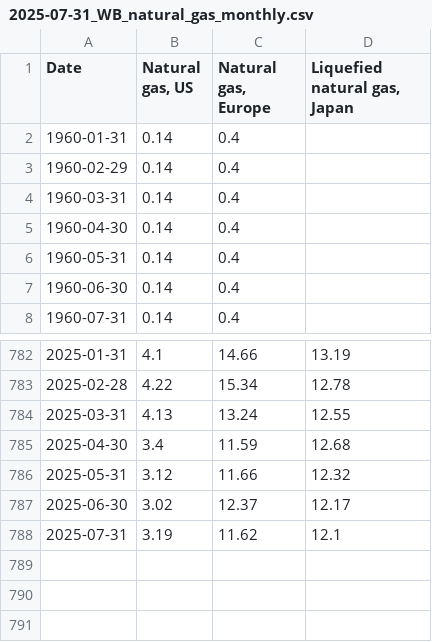
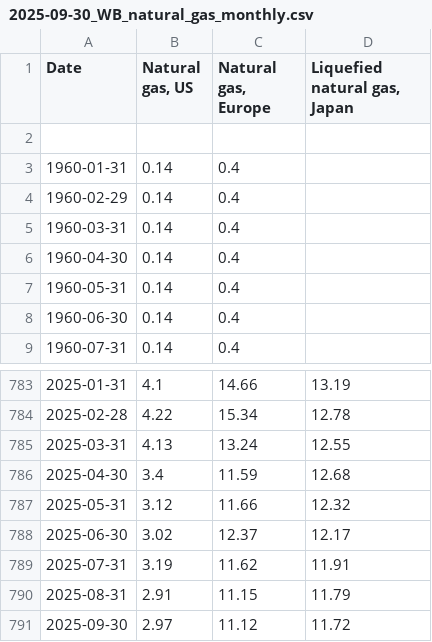
Before and after one commit to DonnieAI/wtfuelfaircomparison, a CSV file: data/2025-09-30_WB_natural_gas_monthly.csv (was data/2025-07-31_WB_natural_gas_monthly.csv), drawn as a sheet; only a part is shown, gaps mark what is left out.

```diff
--- a/data/2025-07-31_WB_natural_gas_monthly.csv
+++ b/data/2025-09-30_WB_natural_gas_monthly.csv
@@ -1,2 +1,3 @@
 Date,"Natural gas, US","Natural gas, Europe","Liquefied natural gas, Japan"
+,,,
 1960-01-31,0.14,0.4,
@@ -787,2 +788,4 @@ Date,"Natural gas, US","Natural gas, Europe","Liquefied natural gas, Japan"
 2025-06-30,3.02,12.37,12.17
-2025-07-31,3.19,11.62,12.1
+2025-07-31,3.19,11.62,11.91
+2025-08-31,2.91,11.15,11.79
+2025-09-30,2.97,11.12,11.72
```
Also changed, not shown: data/2025-09-30_WB_coal_monthly.csv, data/2025-09-30_WB_crude_oils_monthly.csv, 22 other files.
